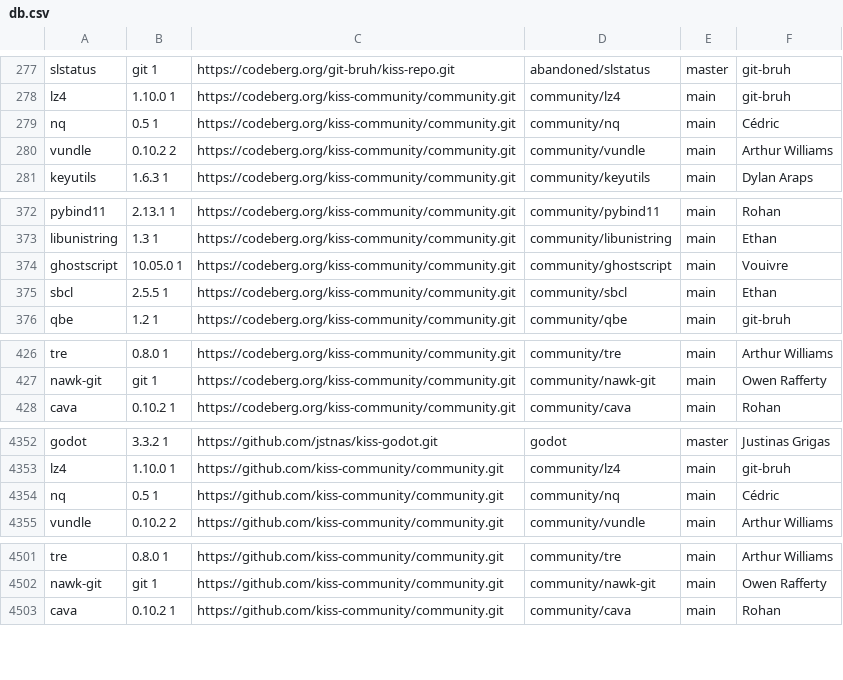
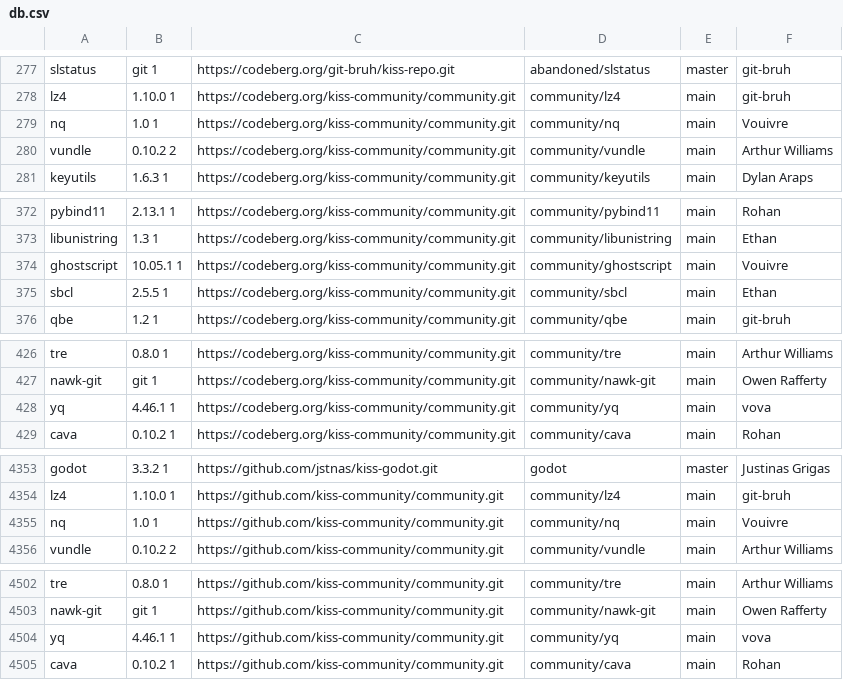
Before and after one commit to aabacchus/kiss-find, a CSV file: db.csv, drawn as a sheet; only a part is shown, gaps mark what is left out; the diff covers the shown part only.

Commit message:
Deploying to gh-pages from @ aabacchus/kiss-find@649fc9983d849cc5253e0c58760ec8809b59c978 🚀

```diff
--- a/db.csv
+++ b/db.csv
@@ -278,3 +278,3 @@ slstatus,git 1,https://codeberg.org/git-bruh/kiss-repo.git,abandoned/slstatus,ma
 lz4,1.10.0 1,https://codeberg.org/kiss-community/community.git,community/lz4,main,"git-bruh"
-nq,0.5 1,https://codeberg.org/kiss-community/community.git,community/nq,main,"Cédric"
+nq,1.0 1,https://codeberg.org/kiss-community/community.git,community/nq,main,"Vouivre"
 vundle,0.10.2 2,https://codeberg.org/kiss-community/community.git,community/vundle,main,"Arthur Williams"
@@ -373,3 +373,3 @@ pybind11,2.13.1 1,https://codeberg.org/kiss-community/community.git,community/py
 libunistring,1.3 1,https://codeberg.org/kiss-community/community.git,community/libunistring,main,"Ethan"
-ghostscript,10.05.0 1,https://codeberg.org/kiss-community/community.git,community/ghostscript,main,"Vouivre"
+ghostscript,10.05.1 1,https://codeberg.org/kiss-community/community.git,community/ghostscript,main,"Vouivre"
 sbcl,2.5.5 1,https://codeberg.org/kiss-community/community.git,community/sbcl,main,"Ethan"
@@ -427,2 +427,3 @@ tre,0.8.0 1,https://codeberg.org/kiss-community/community.git,community/tre,main
 nawk-git,git 1,https://codeberg.org/kiss-community/community.git,community/nawk-git,main,"Owen Rafferty"
+yq,4.46.1 1,https://codeberg.org/kiss-community/community.git,community/yq,main,"vova"
 cava,0.10.2 1,https://codeberg.org/kiss-community/community.git,community/cava,main,"Rohan"
@@ -4353,3 +4354,3 @@ godot,3.3.2 1,https://github.com/jstnas/kiss-godot.git,godot,master,"Justinas Gr
 lz4,1.10.0 1,https://github.com/kiss-community/community.git,community/lz4,main,"git-bruh"
-nq,0.5 1,https://github.com/kiss-community/community.git,community/nq,main,"Cédric"
+nq,1.0 1,https://github.com/kiss-community/community.git,community/nq,main,"Vouivre"
 vundle,0.10.2 2,https://github.com/kiss-community/community.git,community/vundle,main,"Arthur Williams"
@@ -4502,2 +4503,3 @@ tre,0.8.0 1,https://github.com/kiss-community/community.git,community/tre,main,"
 nawk-git,git 1,https://github.com/kiss-community/community.git,community/nawk-git,main,"Owen Rafferty"
+yq,4.46.1 1,https://github.com/kiss-community/community.git,community/yq,main,"vova"
 cava,0.10.2 1,https://github.com/kiss-community/community.git,community/cava,main,"Rohan"
```
Also changed, not shown: 3 edited cells elsewhere in this file.
